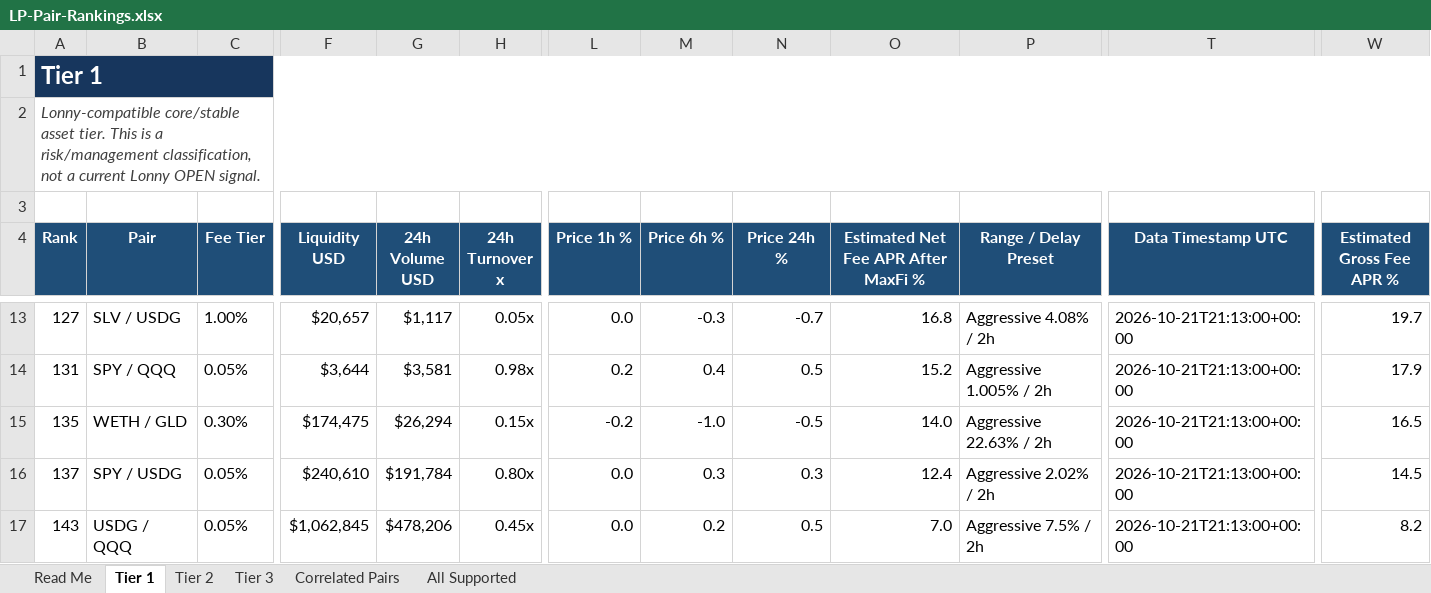
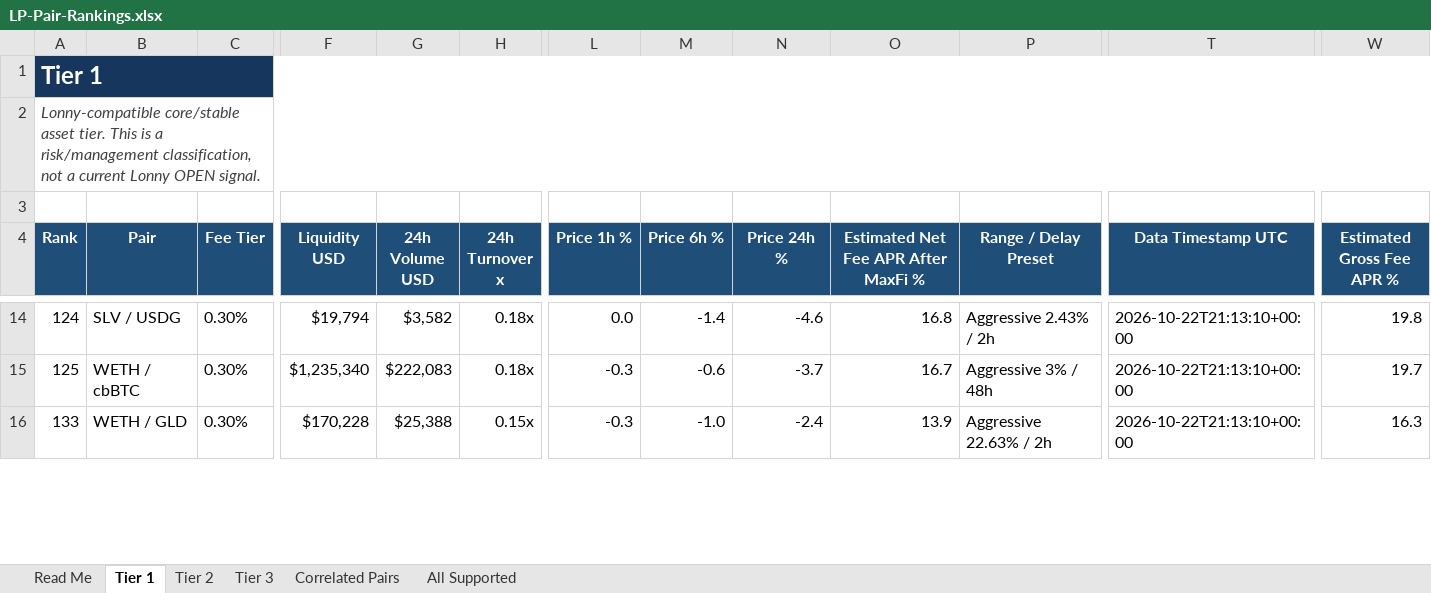
Before and after one commit to rygeneral/lp-pair-rankings, an Excel workbook: LP-Pair-Rankings.xlsx, sheet Tier 1, drawn as a sheet; only a part is shown, gaps mark what is left out; values as stored, in another font and other column widths than the file's, no borders; conditional formats and table styles not drawn; removed rows and columns are numbered as before the commit, all else as after; rows hold the shown columns only; the diff covers the shown part only; the diff names each change by its address in the sheet, - before the commit and + after, or states it on an @@ line.

```diff
--- a/LP-Pair-Rankings.xlsx (sheet Tier 1)
+++ b/LP-Pair-Rankings.xlsx (sheet Tier 1)
-A14 (Rank): 127
+A14 (Rank): 124
-C14 (Fee Tier): 1.00%
+C14 (Fee Tier): 0.30%
-F14 (Liquidity USD): $20,657
+F14 (Liquidity USD): $19,794
-G14 (24h Volume USD): $1,117
+G14 (24h Volume USD): $3,582
-H14 (24h Turnover x): 0.05x
+H14 (24h Turnover x): 0.18x
-M14 (Price 6h %): -0.3
+M14 (Price 6h %): -1.4
-N14 (Price 24h %): -0.7
+N14 (Price 24h %): -4.6
-P14 (Range / Delay Preset): Aggressive 4.08% / 2h
+P14 (Range / Delay Preset): Aggressive 2.43% / 2h
-T14 (Data Timestamp UTC): 2026-10-21T21:13:00+00:00
+T14 (Data Timestamp UTC): 2026-10-22T21:13:10+00:00
-W14 (Estimated Gross Fee APR %): 19.7
+W14 (Estimated Gross Fee APR %): 19.8
-row 14: 131 | SPY / QQQ | 0.05% | $3,644 | $3,581 | 0.98x | 0.2 | 0.4 | 0.5 | 15.2 | Aggressive 1.005% / 2h | 2026-10-21T21:13:00+00:00 | 17.9
+row 15: 125 | WETH / cbBTC | 0.30% | $1,235,340 | $222,083 | 0.18x | -0.3 | -0.6 | -3.7 | 16.7 | Aggressive 3% / 48h | 2026-10-22T21:13:10+00:00 | 19.7
-A16 (Rank): 135
+A16 (Rank): 133
-F16 (Liquidity USD): $174,475
+F16 (Liquidity USD): $170,228
-G16 (24h Volume USD): $26,294
+G16 (24h Volume USD): $25,388
-L16 (Price 1h %): -0.2
+L16 (Price 1h %): -0.3
-N16 (Price 24h %): -0.5
+N16 (Price 24h %): -2.4
-O16: 14.0
+O16: 13.9
-T16 (Data Timestamp UTC): 2026-10-21T21:13:00+00:00
+T16 (Data Timestamp UTC): 2026-10-22T21:13:10+00:00
-W16 (Estimated Gross Fee APR %): 16.5
+W16 (Estimated Gross Fee APR %): 16.3
-row 16: 137 | SPY / USDG | 0.05% | $240,610 | $191,784 | 0.80x | 0.0 | 0.3 | 0.3 | 12.4 | Aggressive 2.02% / 2h | 2026-10-21T21:13:00+00:00 | 14.5
-row 17: 143 | USDG / QQQ | 0.05% | $1,062,845 | $478,206 | 0.45x | 0.0 | 0.2 | 0.5 | 7.0 | Aggressive 7.5% / 2h | 2026-10-21T21:13:00+00:00 | 8.2
```
Also changed, not shown: 11 added rows, 7 removed rows and 27 edited cells elsewhere in this sheet, sheet All Supported, sheet Tier 3, sheet Tier 2, sheet Correlated Pairs, 1 other file.
